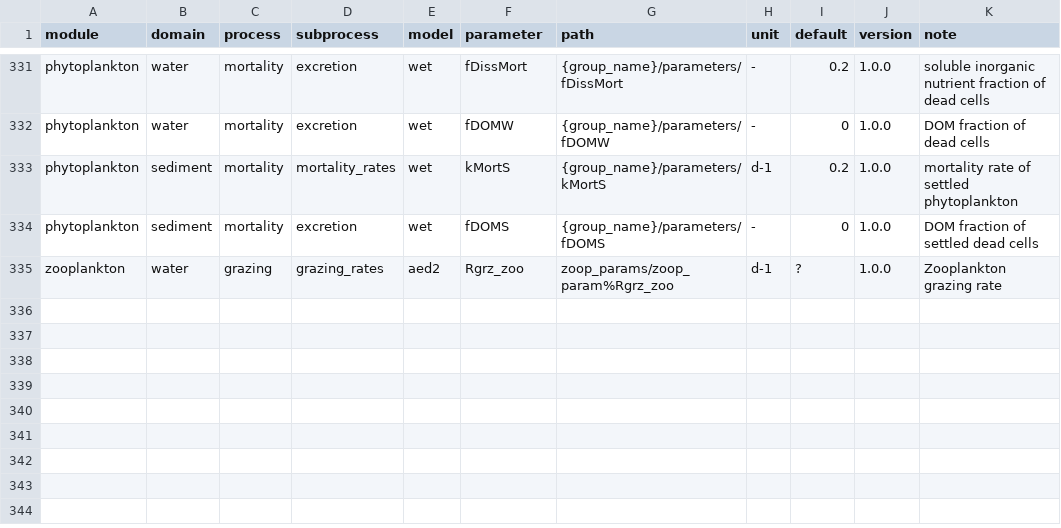
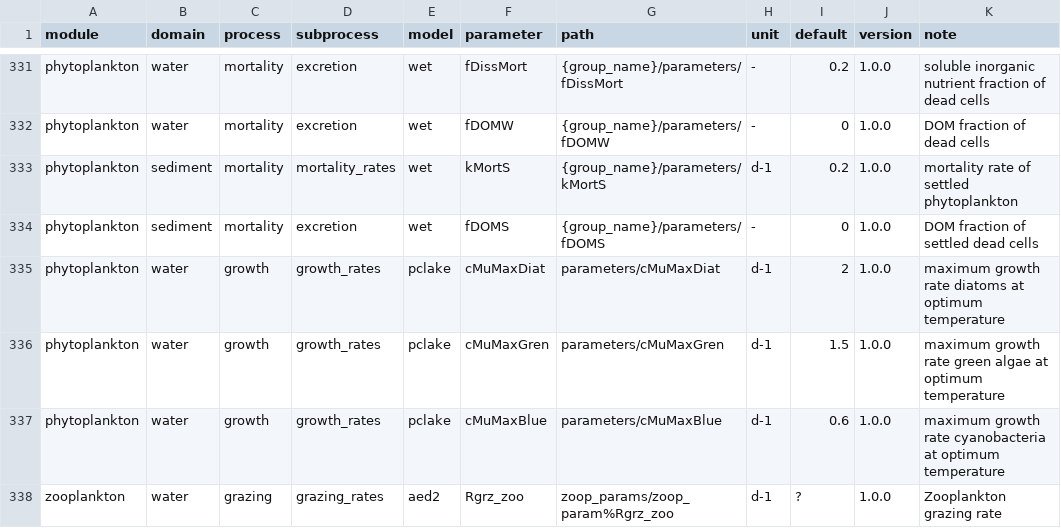
Before and after one commit to aemon-j/LakeEnsemblR.WQ, a CSV file: data/LakeEnsemblR_WQ_dictionary.csv, drawn as a sheet; only a part is shown, gaps mark what is left out; the diff names each change by its address in the sheet, - before the commit and + after, or states it on an @@ line.

Commit message:
Adding PCLake phyto growth rates for testing purposes

```diff
--- a/data/LakeEnsemblR_WQ_dictionary.csv
+++ b/data/LakeEnsemblR_WQ_dictionary.csv
+row 335: phytoplankton | water | growth | growth_rates | pclake | cMuMaxDiat | parameters/cMuMaxDiat | d-1 | 2 | 1.0.0 | maximum growth rate diatoms at optimum temperature
+row 336: phytoplankton | water | growth | growth_rates | pclake | cMuMaxGren | parameters/cMuMaxGren | d-1 | 1.5 | 1.0.0 | maximum growth rate green algae at optimum temperature
+row 337: phytoplankton | water | growth | growth_rates | pclake | cMuMaxBlue | parameters/cMuMaxBlue | d-1 | 0.6 | 1.0.0 | maximum growth rate cyanobacteria at optimum temperature
```
Also changed, not shown: 1 other file.
